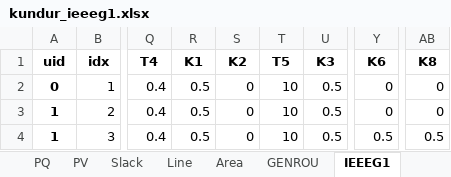
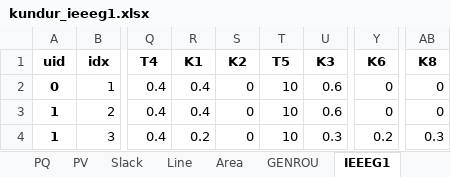
Before and after one commit to jinningwang/andes, an Excel workbook: andes/cases/kundur/kundur_ieeeg1.xlsx, sheet IEEEG1, drawn as a sheet; only a part is shown, gaps mark what is left out; values as stored, in another font and other column widths than the file's, no borders; the diff names each change by its address in the sheet, - before the commit and + after, or states it on an @@ line.

Commit message:
Patched initialization of IEEEG1

```diff
--- a/andes/cases/kundur/kundur_ieeeg1.xlsx (sheet IEEEG1)
+++ b/andes/cases/kundur/kundur_ieeeg1.xlsx (sheet IEEEG1)
-R2:R3 (K1): 0.5
+R2:R3 (K1): 0.4
-U2:U3 (K3): 0.5
+U2:U3 (K3): 0.6
-R4 (K1): 0.5
+R4 (K1): 0.2
-U4 (K3): 0.5
+U4 (K3): 0.3
-Y4 (K6): 0.5
+Y4 (K6): 0.2
-AB4 (K8): 0.5
+AB4 (K8): 0.3
```
Also changed, not shown: 2 other files.
